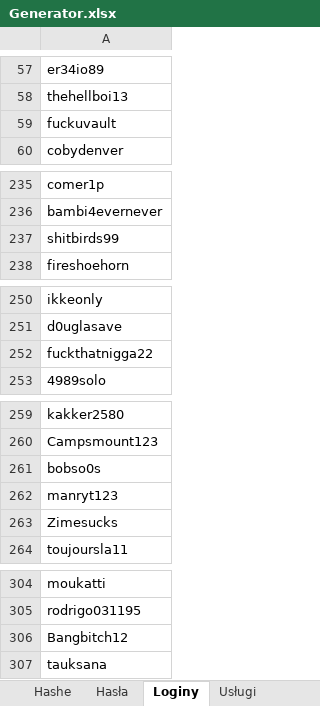
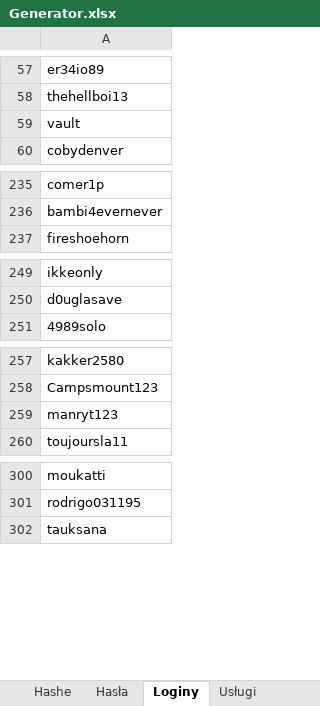
Before and after one commit to WorkingFen/SPDatabase, an Excel workbook: Generator/Generator.xlsx, sheet Loginy, drawn as a sheet; only a part is shown, gaps mark what is left out; values as stored, in another font and other column widths than the file's, no borders; the diff names each change by its address in the sheet, - before the commit and + after, or states it on an @@ line.

Commit message:
Dużo kodu do generowania tabel dla generatora

```diff
--- a/Generator/Generator.xlsx (sheet Loginy)
+++ b/Generator/Generator.xlsx (sheet Loginy)
-A59: fuckuvault
+A59: vault
-row 237: shitbirds99
-row 252: fuckthatnigga22
-row 261: bobso0s
-row 263: Zimesucks
-row 306: Bangbitch12
```
Also changed, not shown: 12 other files.
